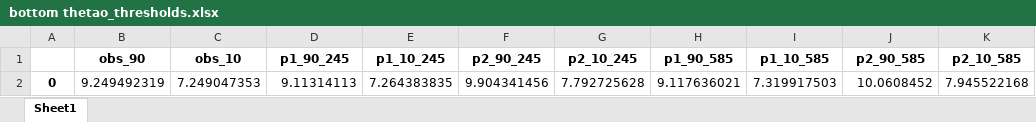
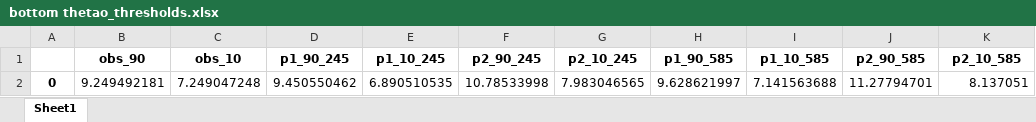
Before and after one commit to marisolgr/QIN, an Excel workbook: Downscaleddata/pdfs/bottom thetao_thresholds.xlsx, sheet Sheet1, drawn as a sheet; values as stored, in another font and other column widths than the file's, no borders; removed rows and columns are numbered as before the commit, all else as after; the diff names each change by its address in the sheet, - before the commit and + after, or states it on an @@ line.

```diff
--- a/Downscaleddata/pdfs/bottom thetao_thresholds.xlsx (sheet Sheet1)
+++ b/Downscaleddata/pdfs/bottom thetao_thresholds.xlsx (sheet Sheet1)
-row 2: 0 | 9.249492319 | 7.249047353 | 9.11314113 | 7.264383835 | 9.904341456 | 7.792725628 | 9.117636021 | 7.319917503 | 10.0608452 | 7.945522168
+row 2: 0 | 9.249492181 | 7.249047248 | 9.450550462 | 6.890510535 | 10.78533998 | 7.983046565 | 9.628621997 | 7.141563688 | 11.27794701 | 8.137051
```
Also changed, not shown: Downscaleddata/pdfs/bottom o2_pdf.xlsx, Downscaleddata/pdfs/bottom o2_thresholds.xlsx, 18 other files.
